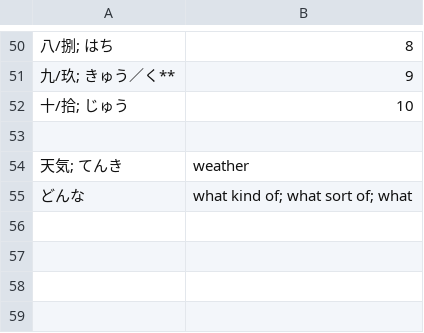
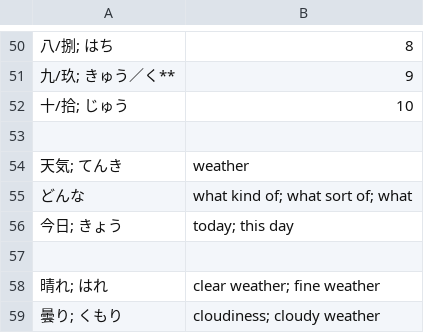
Before and after one commit to kamil-adam/anki, a CSV file: japan/japoński.csv, drawn as a sheet; only a part is shown, gaps mark what is left out; the diff names each change by its address in the sheet, - before the commit and + after, or states it on an @@ line.

Commit message:
add japan

```diff
--- a/japan/japoński.csv
+++ b/japan/japoński.csv
+row 56: 今日; きょう | today; this day
+row 57: (empty)
+row 58: 晴れ; はれ | clear weather; fine weather
+row 59: 曇り; くもり | cloudiness; cloudy weather
```
